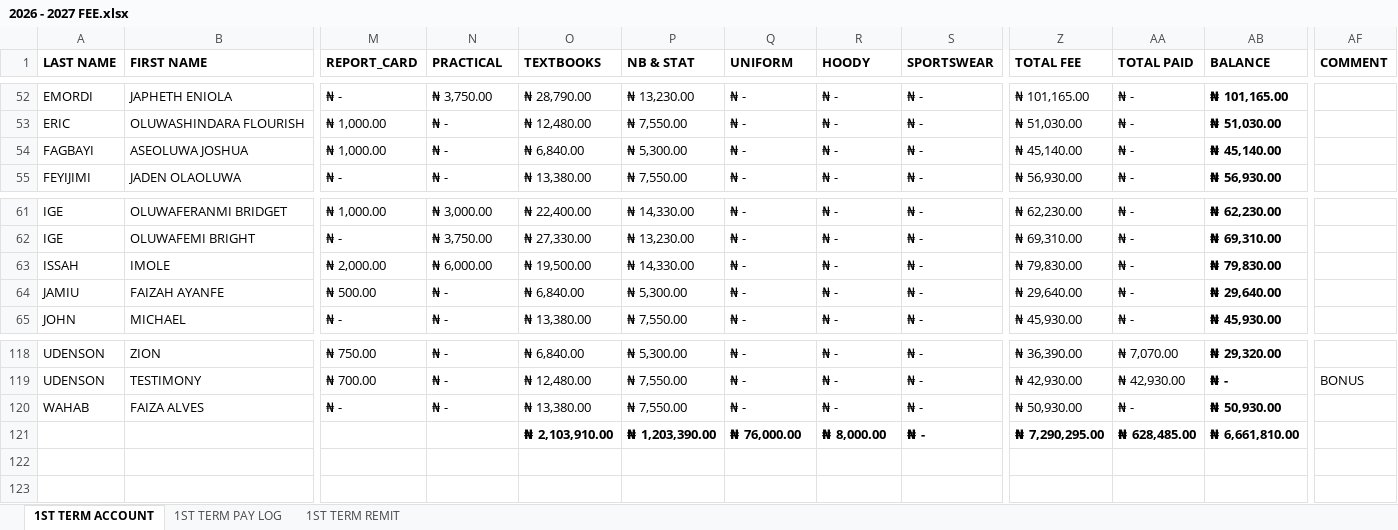
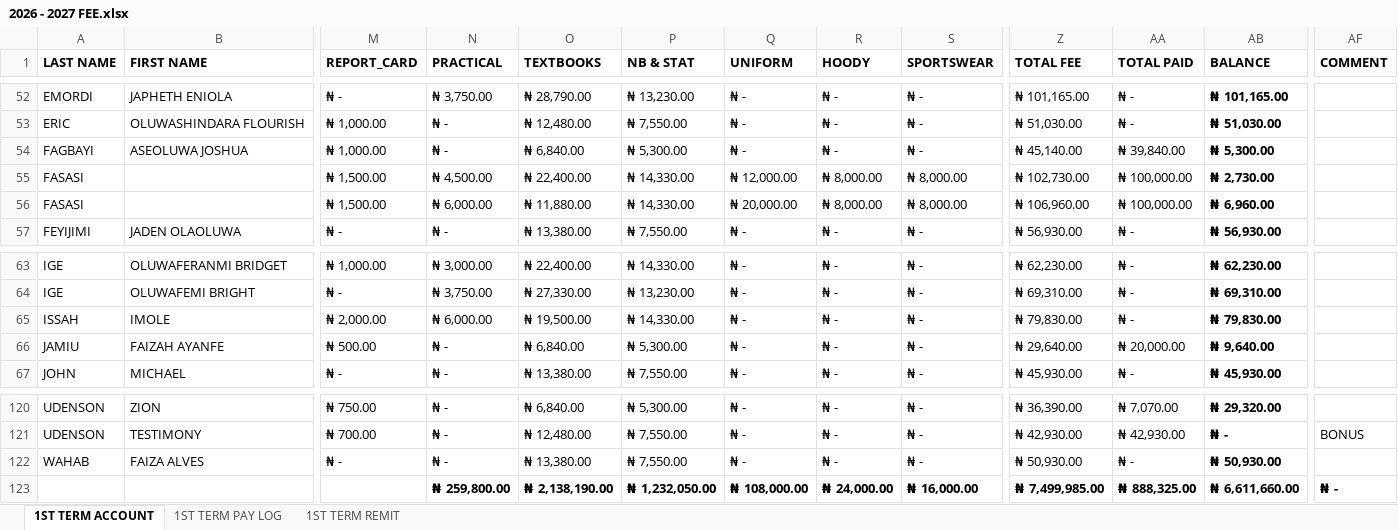
Before and after one commit to kbischool/school-fee-portal, an Excel workbook: 2026 - 2027 FEE.xlsx, sheet 1ST TERM ACCOUNT, drawn as a sheet; only a part is shown, gaps mark what is left out; values as stored, in another font and other column widths than the file's, no borders; conditional formats not drawn; addresses are those after the commit; rows hold the shown columns only; the diff names each change by its address in the sheet, - before the commit and + after, or states it on an @@ line.

Commit message:
Add FASASI entries; normalize PRACTICAL values
Added two FASASI codes (FAS1122, FAS1123) to code_registry.json and corresponding student records to students_1st_term.json with fees and payments. Normalized PRACTICAL fields across students (e.g., "0.0" -> "0", "3750.0" -> "3750") and updated payment totals/balances for affected students (notably FAGBAYI ASEOLUWA JOSHUA and JAMIU FAIZAH AYANFE). Updated binary Excel files (2026 - 2027 FEE.xlsx, parent_codes.xlsx) as well.

```diff
--- a/2026 - 2027 FEE.xlsx (sheet 1ST TERM ACCOUNT)
+++ b/2026 - 2027 FEE.xlsx (sheet 1ST TERM ACCOUNT)
-AA54 (TOTAL PAID): ₦ -
+AA54 (TOTAL PAID): ₦ 39,840.00
-AB54 (BALANCE): ₦ 45,140.00
+AB54 (BALANCE): ₦ 5,300.00
+row 55: FASASI |  | ₦ 1,500.00 | ₦ 4,500.00 | ₦ 22,400.00 | ₦ 14,330.00 | ₦ 12,000.00 | ₦ 8,000.00 | ₦ 8,000.00 | ₦ 102,730.00 | ₦ 100,000.00 | ₦ 2,730.00
+row 56: FASASI |  | ₦ 1,500.00 | ₦ 6,000.00 | ₦ 11,880.00 | ₦ 14,330.00 | ₦ 20,000.00 | ₦ 8,000.00 | ₦ 8,000.00 | ₦ 106,960.00 | ₦ 100,000.00 | ₦ 6,960.00
-AA66 (TOTAL PAID): ₦ -
+AA66 (TOTAL PAID): ₦ 20,000.00
-AB66 (BALANCE): ₦ 29,640.00
+AB66 (BALANCE): ₦ 9,640.00
-N123 (PRACTICAL): (empty)
+N123 (PRACTICAL): ₦ 259,800.00
-O123 (TEXTBOOKS): ₦ 2,103,910.00
+O123 (TEXTBOOKS): ₦ 2,138,190.00
-P123 (NB & STAT): ₦ 1,203,390.00
+P123 (NB & STAT): ₦ 1,232,050.00
-Q123 (UNIFORM): ₦ 76,000.00
+Q123 (UNIFORM): ₦ 108,000.00
-R123 (HOODY): ₦ 8,000.00
+R123 (HOODY): ₦ 24,000.00
-S123 (SPORTSWEAR): ₦ -
+S123 (SPORTSWEAR): ₦ 16,000.00
-Z123 (TOTAL FEE): ₦ 7,290,295.00
+Z123 (TOTAL FEE): ₦ 7,499,985.00
-AA123 (TOTAL PAID): ₦ 628,485.00
+AA123 (TOTAL PAID): ₦ 888,325.00
-AB123 (BALANCE): ₦ 6,661,810.00
+AB123 (BALANCE): ₦ 6,611,660.00
-AF123 (COMMENT): (empty)
+AF123 (COMMENT): ₦ -
```
Also changed, not shown: sheet 1ST TERM PAY LOG, formulas that keep their value, parent_codes.xlsx, 2 other files.
